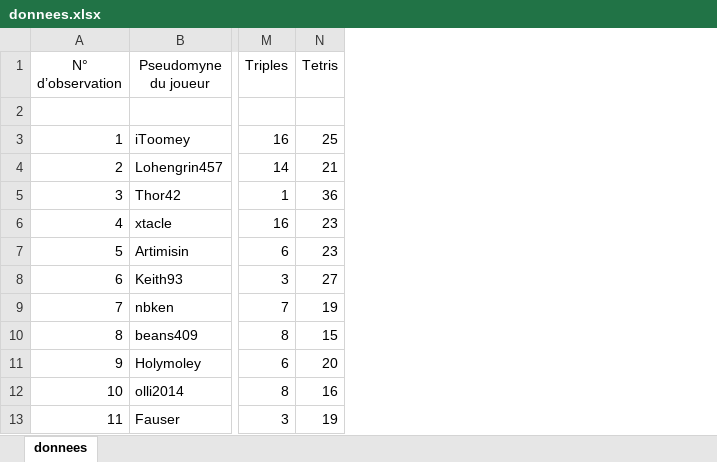
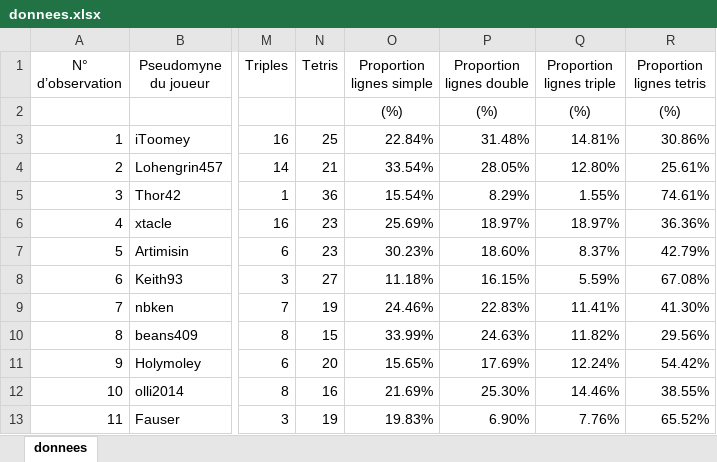
Before and after one commit to Belkharym/MTH2302D, an Excel workbook: donnees.xlsx, sheet donnees, drawn as a sheet; only a part is shown, gaps mark what is left out; values as stored, in another font and other column widths than the file's, no borders; the diff names each change by its address in the sheet, - before the commit and + after, or states it on an @@ line.

Commit message:
Added ration of singles, doubles, triples and tetrises to donnees.xlsx.

```diff
--- a/donnees.xlsx (sheet donnees)
+++ b/donnees.xlsx (sheet donnees)
+column O (Proportion lignes simple), rows 2-13: (%) | 22.84% | 33.54% | 15.54% | 25.69% | 30.23% | 11.18% | 24.46% | 33.99% | 15.65% | 21.69% | 19.83%
+column P (Proportion lignes double), rows 2-13: (%) | 31.48% | 28.05% | 8.29% | 18.97% | 18.60% | 16.15% | 22.83% | 24.63% | 17.69% | 25.30% | 6.90%
+column Q (Proportion lignes triple), rows 2-13: (%) | 14.81% | 12.80% | 1.55% | 18.97% | 8.37% | 5.59% | 11.41% | 11.82% | 12.24% | 14.46% | 7.76%
+column R (Proportion lignes tetris), rows 2-13: (%) | 30.86% | 25.61% | 74.61% | 36.36% | 42.79% | 67.08% | 41.30% | 29.56% | 54.42% | 38.55% | 65.52%
```
